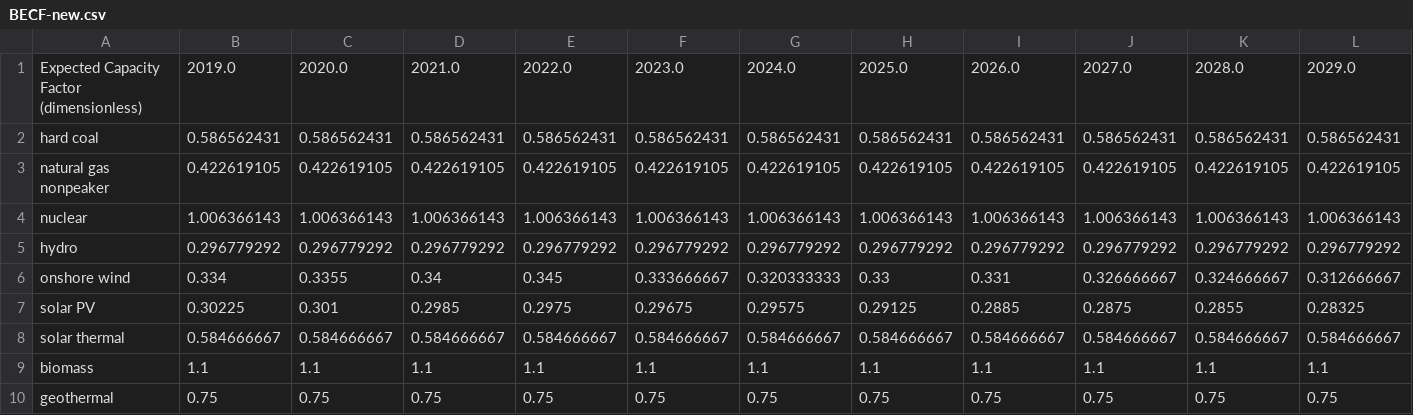
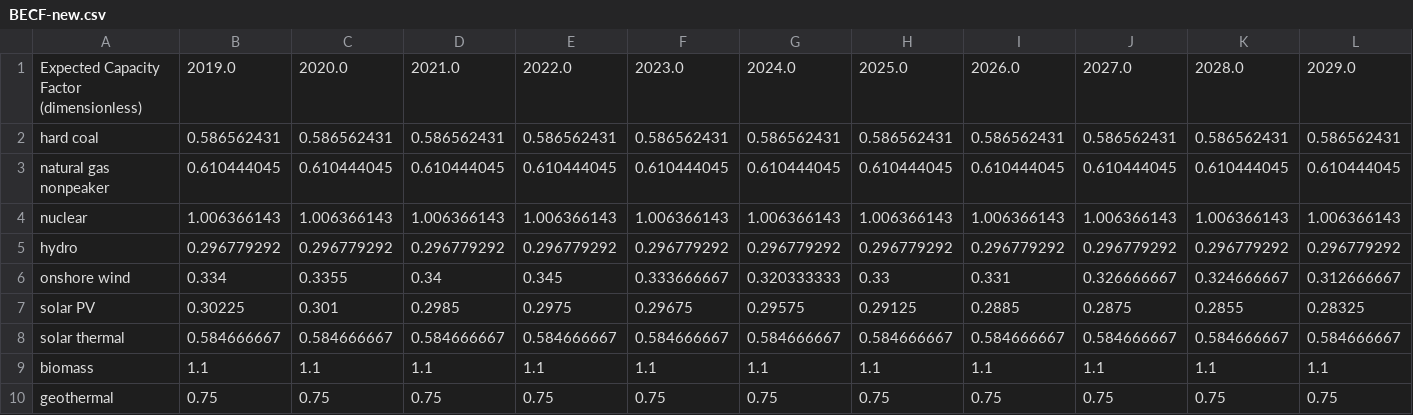
Before and after one commit to EnergyInnovation/eps-arizona, a CSV file: InputData/elec/BECF/BECF-new.csv, drawn as a sheet; only a part is shown; removed rows and columns are numbered as before the commit, all else as after; rows hold the shown columns only; the diff names each change by its address in the sheet, - before the commit and + after, or states it on an @@ line.

```diff
--- a/InputData/elec/BECF/BECF-new.csv
+++ b/InputData/elec/BECF/BECF-new.csv
-row 3: natural gas nonpeaker | 0.422619105 | 0.422619105 | 0.422619105 | 0.422619105 | 0.422619105 | 0.422619105 | 0.422619105 | 0.422619105 | 0.422619105 | 0.422619105 | 0.422619105
+row 3: natural gas nonpeaker | 0.610444045 | 0.610444045 | 0.610444045 | 0.610444045 | 0.610444045 | 0.610444045 | 0.610444045 | 0.610444045 | 0.610444045 | 0.610444045 | 0.610444045
```
Also changed, not shown: InputData/io-model/BDCSoCaESoPbIC/BDCSoCbIC.csv, InputData/io-model/DLIM/DLIM.csv, 6 other files.
